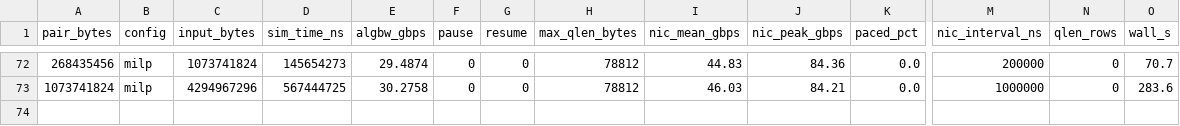
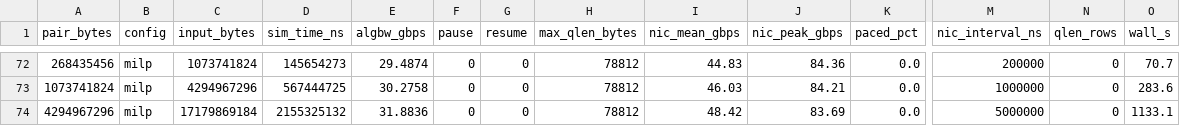
Before and after one commit to Woooooffy/ns-3-alibabacloud, a CSV file: simulation/scratch/sweep_results/mini_1gpu_1nic_ack/results.csv, drawn as a sheet; only a part is shown, gaps mark what is left out; rows hold the shown columns only; the diff names each change by its address in the sheet, - before the commit and + after, or states it on an @@ line.

```diff
--- a/simulation/scratch/sweep_results/mini_1gpu_1nic_ack/results.csv
+++ b/simulation/scratch/sweep_results/mini_1gpu_1nic_ack/results.csv
+row 74: 4294967296 | milp | 17179869184 | 2155325132 | 31.8836 | 0 | 0 | 78812 | 48.42 | 83.69 | 0.0 | 5000000 | 0 | 1133.1
```
Also changed, not shown: simulation/scratch/logs/switch_port_util_sweep_mini_1gpu_1nic_1A_ack_milp_4MB.csv, simulation/scratch/logs/switch_port_util_sweep_mini_2gpu_2nic_ack_noRate_64KB.csv, 10 other files.
